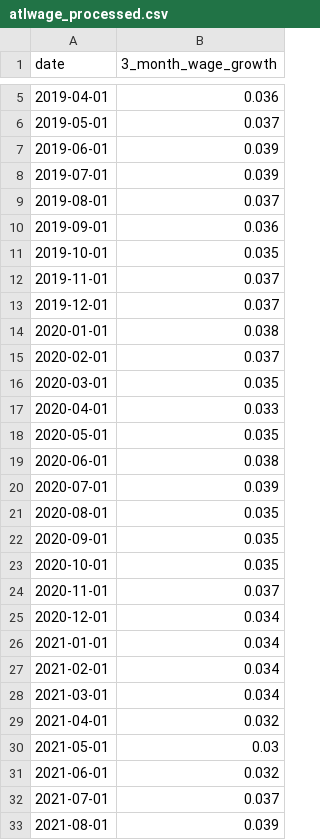
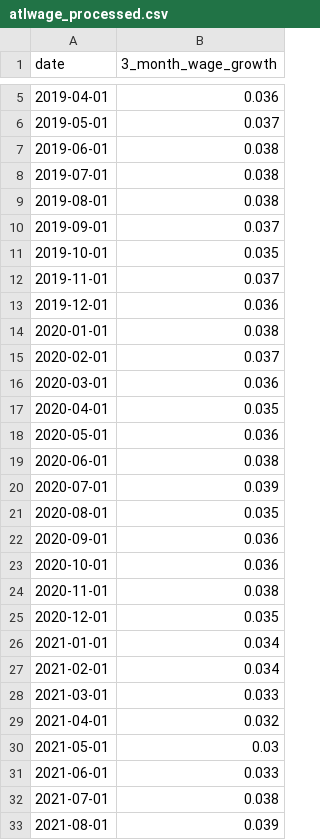
Before and after one commit to robertmreedy/FRED_JOLTS_JOB_OPENINGS, a CSV file: data/atlwage_processed.csv, drawn as a sheet; only a part is shown, gaps mark what is left out; the diff covers the shown part only.

```diff
--- a/data/atlwage_processed.csv
+++ b/data/atlwage_processed.csv
@@ -6,14 +6,14 @@ date,3_month_wage_growth
 2019-05-01,0.037
-2019-06-01,0.039
-2019-07-01,0.039
-2019-08-01,0.037
-2019-09-01,0.036
+2019-06-01,0.038
+2019-07-01,0.038
+2019-08-01,0.038
+2019-09-01,0.037
 2019-10-01,0.035
 2019-11-01,0.037
-2019-12-01,0.037
+2019-12-01,0.036
 2020-01-01,0.038
 2020-02-01,0.037
-2020-03-01,0.035
-2020-04-01,0.033
-2020-05-01,0.035
+2020-03-01,0.036
+2020-04-01,0.035
+2020-05-01,0.036
 2020-06-01,0.038
@@ -21,13 +21,13 @@ date,3_month_wage_growth
 2020-08-01,0.035
-2020-09-01,0.035
-2020-10-01,0.035
-2020-11-01,0.037
-2020-12-01,0.034
+2020-09-01,0.036
+2020-10-01,0.036
+2020-11-01,0.038
+2020-12-01,0.035
 2021-01-01,0.034
 2021-02-01,0.034
-2021-03-01,0.034
+2021-03-01,0.033
 2021-04-01,0.032
 2021-05-01,0.03
-2021-06-01,0.032
-2021-07-01,0.037
+2021-06-01,0.033
+2021-07-01,0.038
 2021-08-01,0.039
```
Also changed, not shown: 1 added row and 13 edited cells elsewhere in this file, data/atlwage_raw.csv.
